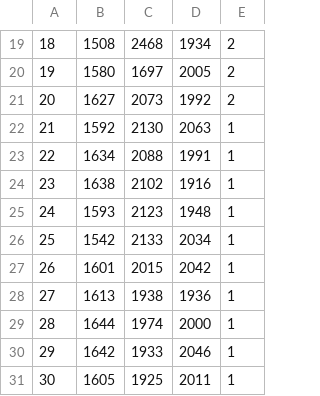
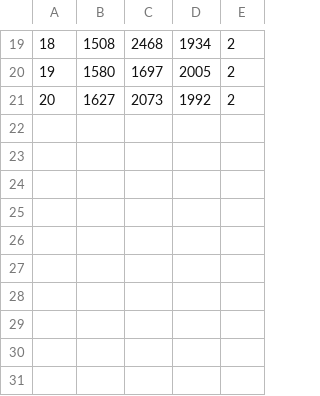
Before and after one commit to YiyangHuo/data_analysis, a CSV file: workplace/data/test.csv, drawn as a sheet; only a part is shown, gaps mark what is left out; the diff names each change by its address in the sheet, - before the commit and + after, or states it on an @@ line.

```diff
--- a/workplace/data/test.csv
+++ b/workplace/data/test.csv
-row 22: 21 | 1592 | 2130 | 2063 | 1
-row 23: 22 | 1634 | 2088 | 1991 | 1
-row 24: 23 | 1638 | 2102 | 1916 | 1
-row 25: 24 | 1593 | 2123 | 1948 | 1
-row 26: 25 | 1542 | 2133 | 2034 | 1
-row 27: 26 | 1601 | 2015 | 2042 | 1
-row 28: 27 | 1613 | 1938 | 1936 | 1
-row 29: 28 | 1644 | 1974 | 2000 | 1
-row 30: 29 | 1642 | 1933 | 2046 | 1
-row 31: 30 | 1605 | 1925 | 2011 | 1
```
Also changed, not shown: 1 other file.
